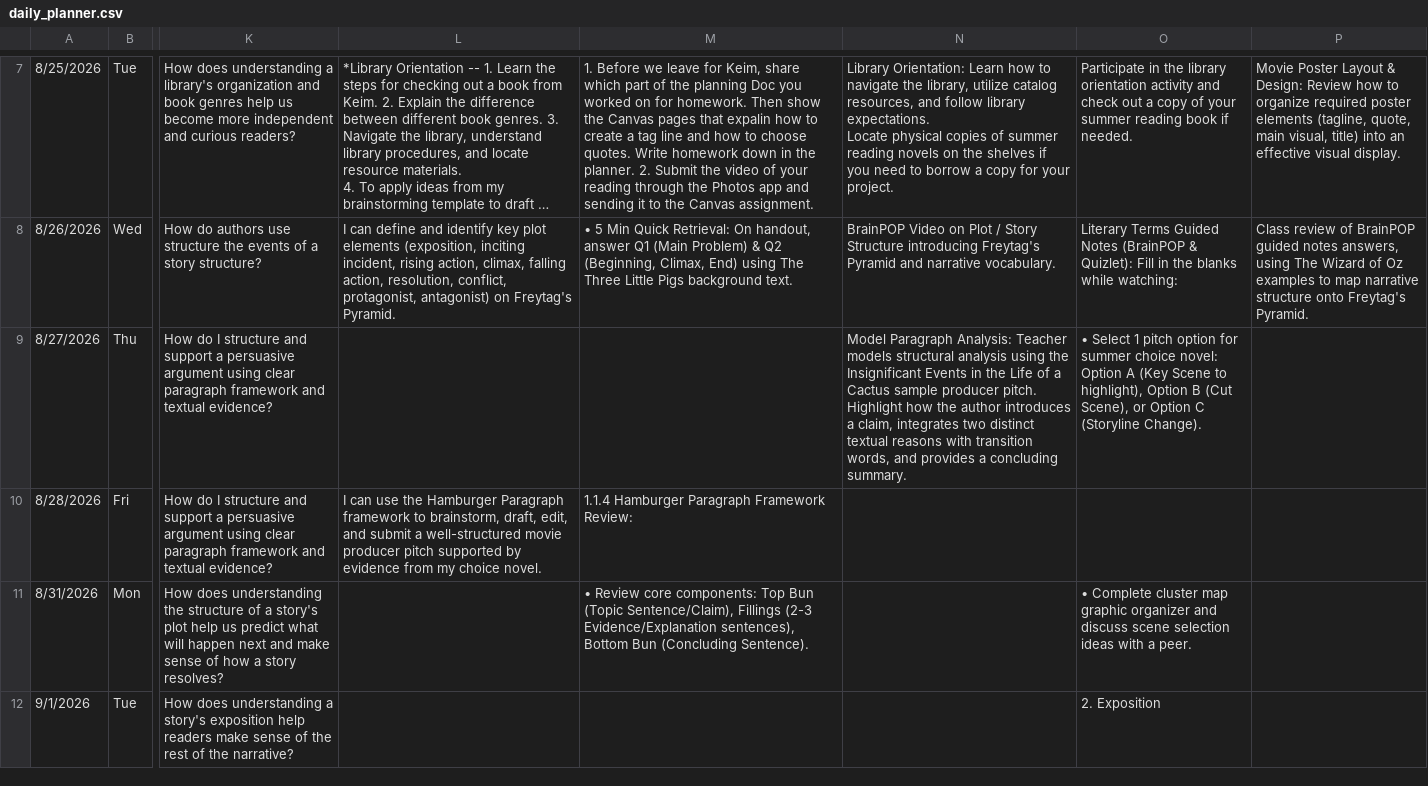
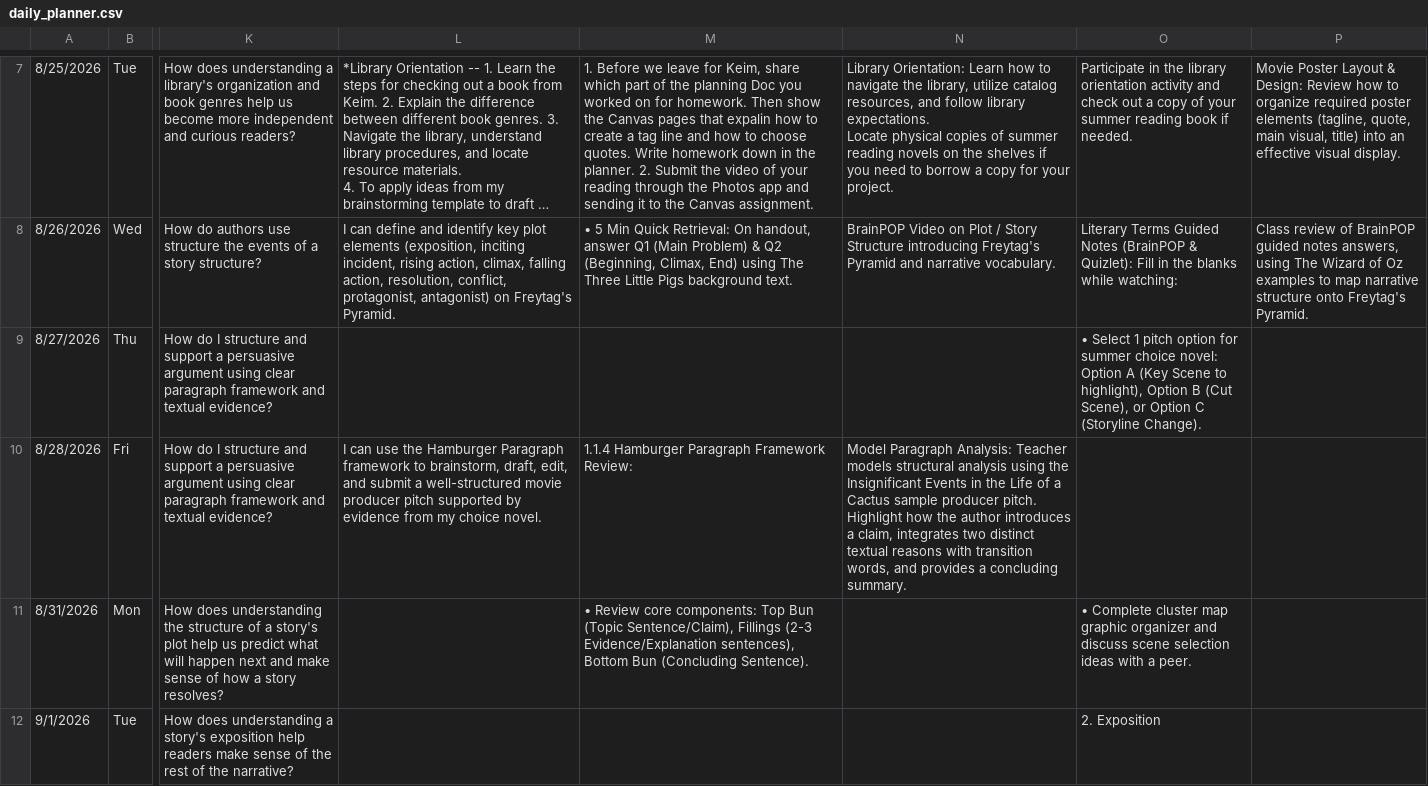
Before and after one commit to kimberlyjmartin/2026_Lesson_Planner_Calendar, a CSV file: daily_planner.csv, drawn as a sheet; only a part is shown, gaps mark what is left out; long unchanged cells end in …; the diff names each change by its address in the sheet, - before the commit and + after, or states it on an @@ line.

Commit message:
Auto-sync Daily Planner — 2026-08-26T15:42:40.398Z

```diff
--- a/daily_planner.csv
+++ b/daily_planner.csv
-N9: Model Paragraph Analysis: Teacher models structural analysis using the Insignificant Events in the Life of a Cactus sample producer pitch. Highlight how the author introduces a claim, integrates two distinct textual reasons with transition words, and provides a concluding summary.
+N9: (empty)
-N10: (empty)
+N10: Model Paragraph Analysis: Teacher models structural analysis using the Insignificant Events in the Life of a Cactus sample producer pitch. Highlight how the author introduces a claim, integrates two distinct textual reasons with transition words, and provides a concluding summary.
```
